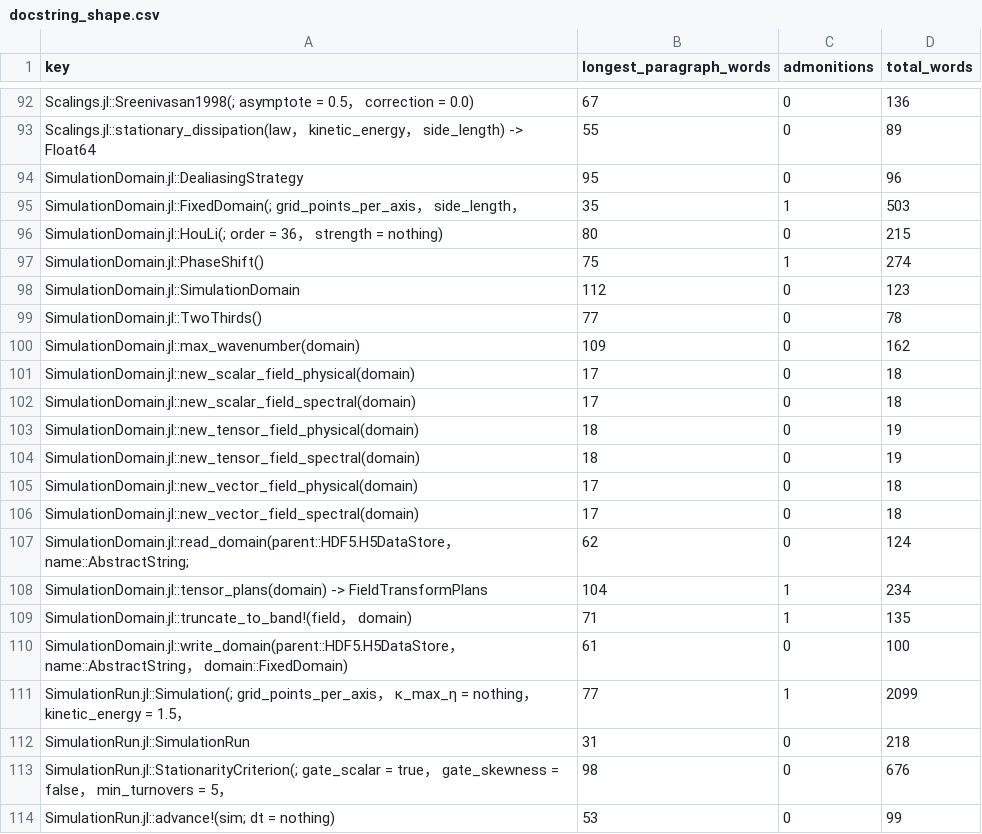
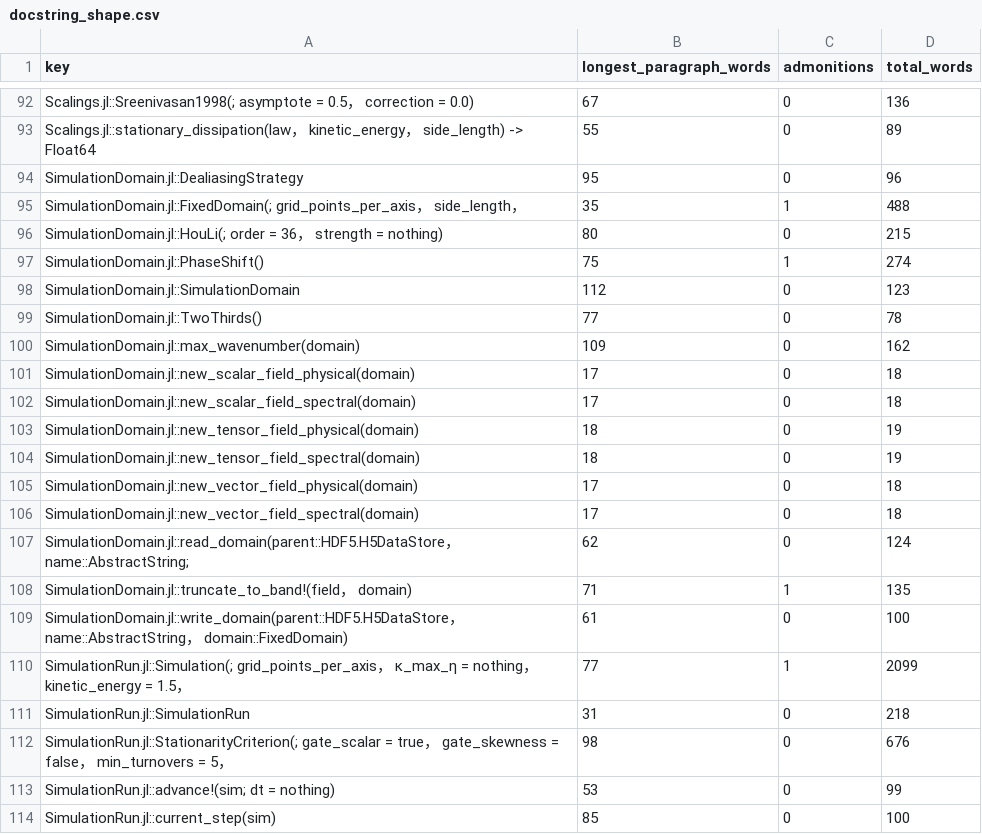
Before and after one commit to GrigorySarnitsky/GBGHomogeneousTurbulence.jl, a CSV file: docs/docstring_shape.csv, drawn as a sheet; only a part is shown, gaps mark what is left out; the shorter side is filled out with more unchanged rows.

```diff
--- a/docs/docstring_shape.csv
+++ b/docs/docstring_shape.csv
@@ -94,3 +94,3 @@ Scalings.jl::stationary_dissipation(law， kinetic_energy， side_length) -> Flo
 SimulationDomain.jl::DealiasingStrategy,95,0,96
-SimulationDomain.jl::FixedDomain(; grid_points_per_axis， side_length，,35,1,503
+SimulationDomain.jl::FixedDomain(; grid_points_per_axis， side_length，,35,1,488
 SimulationDomain.jl::HouLi(; order = 36， strength = nothing),80,0,215
@@ -107,3 +107,2 @@ SimulationDomain.jl::new_vector_field_spectral(domain),17,0,18
 SimulationDomain.jl::read_domain(parent::HDF5.H5DataStore， name::AbstractString;,62,0,124
-SimulationDomain.jl::tensor_plans(domain) -> FieldTransformPlans,104,1,234
 SimulationDomain.jl::truncate_to_band!(field， domain),71,1,135
```
Also changed, not shown: 22 other files.
